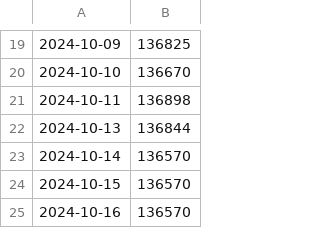
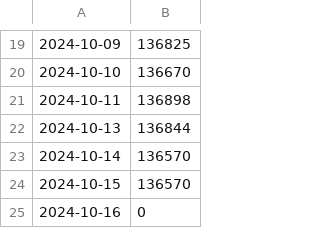
Before and after one commit to HypnoTwister/BookPreviewer, a CSV file: dist/BookPreviewer/_internal/resources/writingcounter.csv, drawn as a sheet; only a part is shown, gaps mark what is left out.

```diff
--- a/dist/BookPreviewer/_internal/resources/writingcounter.csv
+++ b/dist/BookPreviewer/_internal/resources/writingcounter.csv
@@ -24,2 +24,2 @@
 2024-10-15,136570
-2024-10-16,136570
+2024-10-16,0
```
Also changed, not shown: resources/writingcounter.csv, 1 other file.
